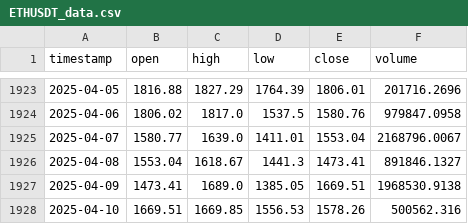
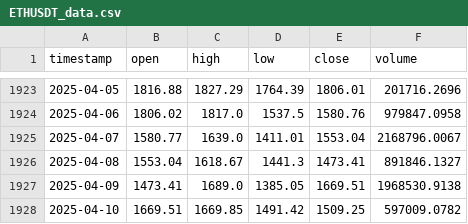
Before and after one commit to nilsonleow/crypto-lstm-prediction, a CSV file: data/ETHUSDT_data.csv, drawn as a sheet; only a part is shown, gaps mark what is left out.

```diff
--- a/data/ETHUSDT_data.csv
+++ b/data/ETHUSDT_data.csv
@@ -1927,2 +1927,2 @@ timestamp,open,high,low,close,volume
 2025-04-09,1473.41,1689.0,1385.05,1669.51,1968530.9138
-2025-04-10,1669.51,1669.85,1556.53,1578.26,500562.316
+2025-04-10,1669.51,1669.85,1491.42,1509.25,597009.0782
```
Also changed, not shown: data/AVAXUSDT_data.csv, data/BTCUSDT_data.csv, 31 other files.
